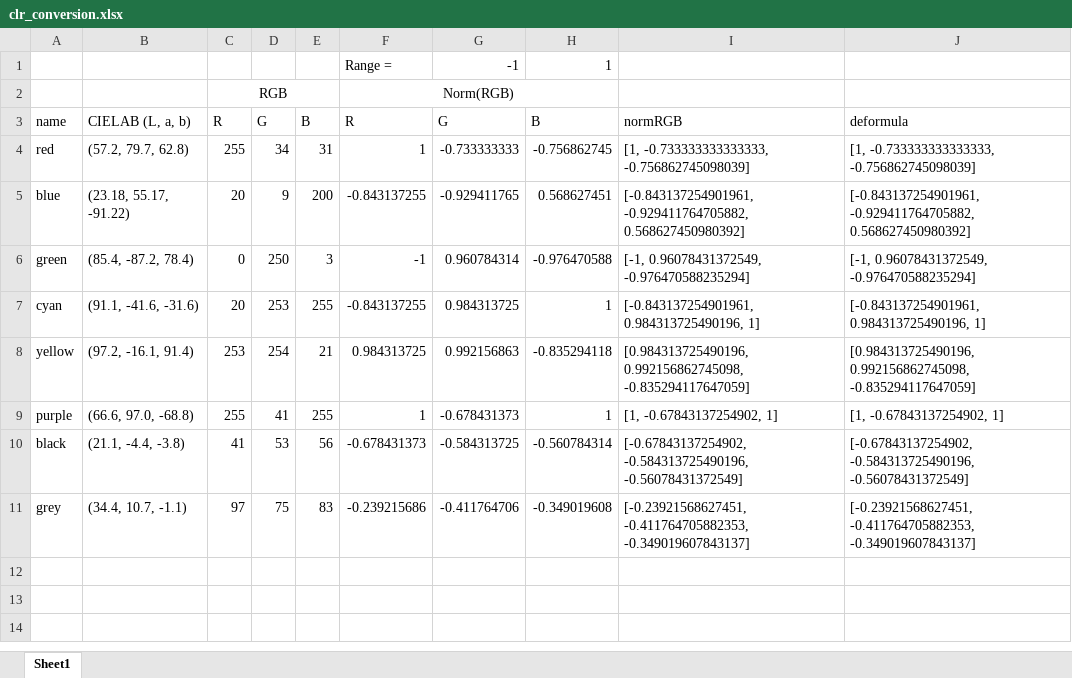
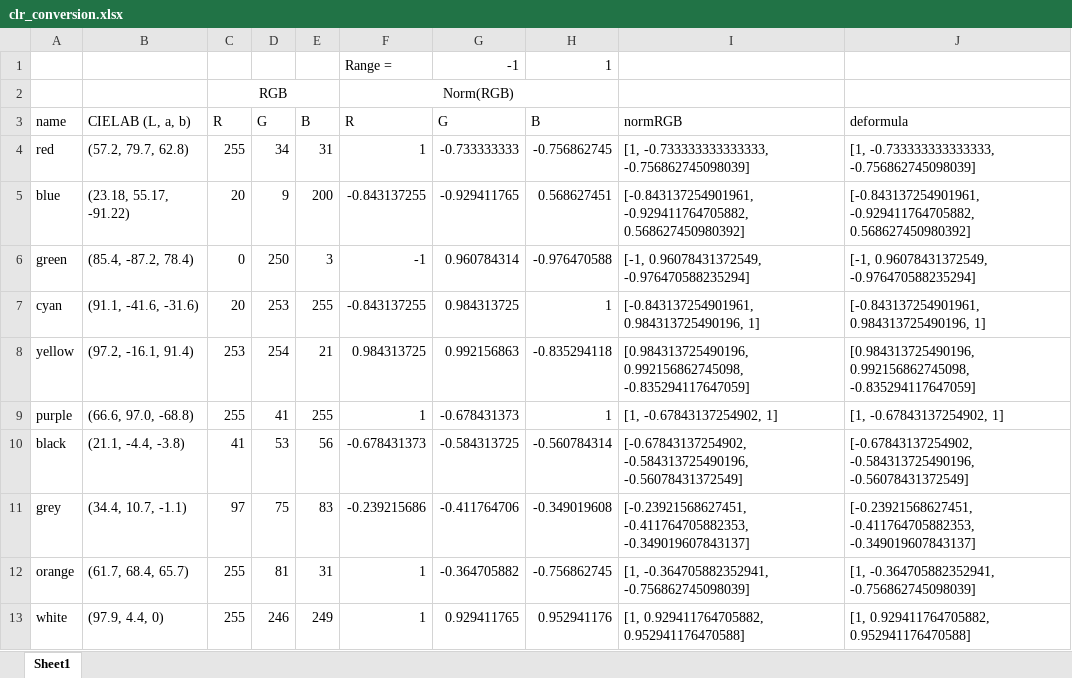
Before and after one commit to lcdunne/visual-working-memory, an Excel workbook: clr_conversion.xlsx, sheet Sheet1, drawn as a sheet; values as stored, in another font and other column widths than the file's, no borders; the diff names each change by its address in the sheet, - before the commit and + after, or states it on an @@ line.

```diff
--- a/clr_conversion.xlsx (sheet Sheet1)
+++ b/clr_conversion.xlsx (sheet Sheet1)
+row 12: orange | (61.7, 68.4, 65.7) | 255 | 81 | 31 | 1 | -0.364705882 | -0.756862745 | [1, -0.364705882352941, -0.756862745098039] | [1, -0.364705882352941, -0.756862745098039]
+row 13: white | (97.9, 4.4, 0) | 255 | 246 | 249 | 1 | 0.929411765 | 0.952941176 | [1, 0.929411764705882, 0.952941176470588] | [1, 0.929411764705882, 0.952941176470588]
```
Also changed, not shown: protocol/wm_real_0.xlsx, 2 other files.
